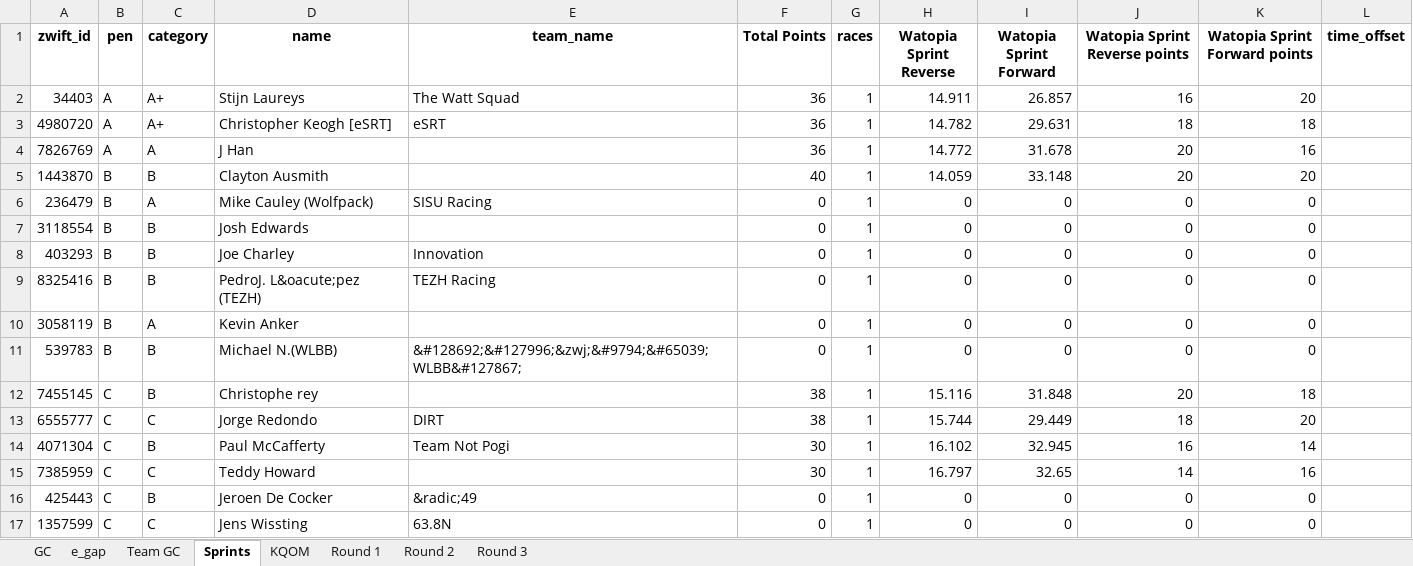
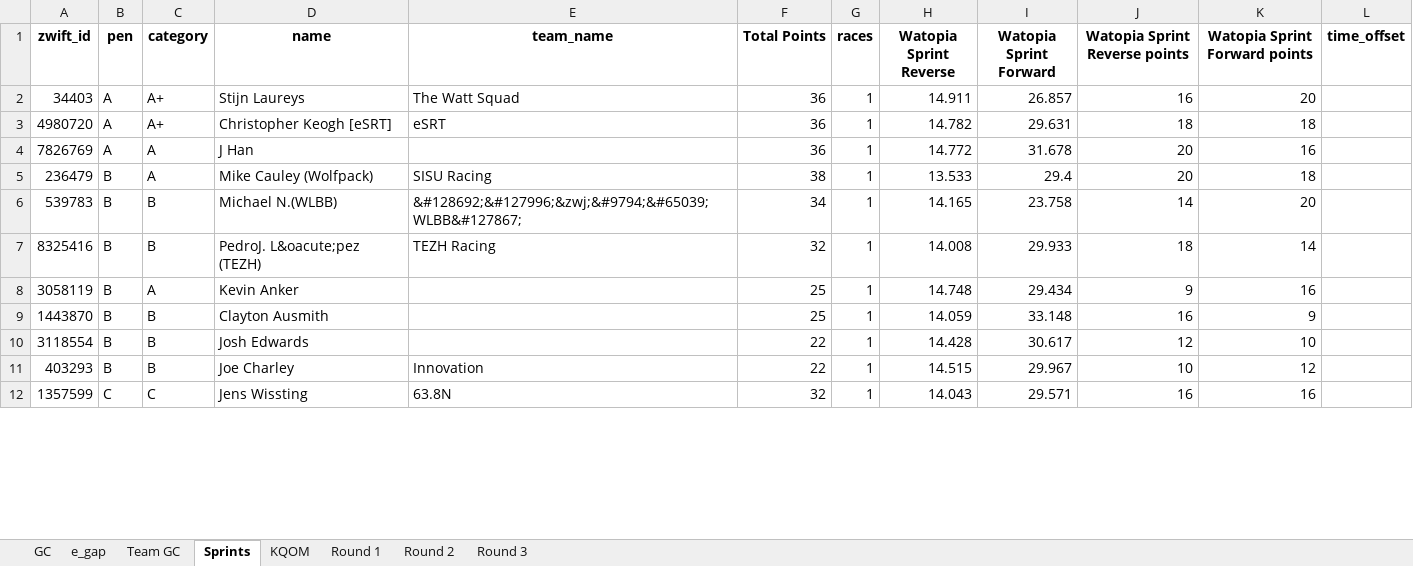
Before and after one commit to gleesonm1/TNP_results, an Excel workbook: Project3/Project3.xlsx, sheet Sprints, drawn as a sheet; only a part is shown; values as stored, in another font and other column widths than the file's, no borders; removed rows and columns are numbered as before the commit, all else as after; the diff covers the shown part only; the diff names each change by its address in the sheet, - before the commit and + after, or states it on an @@ line.

Commit message:
updated results

```diff
--- a/Project3/Project3.xlsx (sheet Sprints)
+++ b/Project3/Project3.xlsx (sheet Sprints)
+row 5: 236479 | B | A | Mike Cauley (Wolfpack) | SISU Racing | 38 | 1 | 13.533 | 29.4 | 20 | 18
+row 6: 539783 | B | B | Michael N.(WLBB) | &#128692;&#127996;&zwj;&#9794;&#65039;WLBB&#127867; | 34 | 1 | 14.165 | 23.758 | 14 | 20
+row 7: 8325416 | B | B | PedroJ. L&oacute;pez (TEZH) | TEZH Racing | 32 | 1 | 14.008 | 29.933 | 18 | 14
+row 8: 3058119 | B | A | Kevin Anker |  | 25 | 1 | 14.748 | 29.434 | 9 | 16
-F9 (Total Points): 40
+F9 (Total Points): 25
-J9 (Watopia Sprint Reverse points): 20
+J9 (Watopia Sprint Reverse points): 16
-K9 (Watopia Sprint Forward points): 20
+K9 (Watopia Sprint Forward points): 9
-row 6: 236479 | B | A | Mike Cauley (Wolfpack) | SISU Racing | 0 | 1 | 0 | 0 | 0 | 0
-F10:F11 (Total Points): 0
+F10:F11 (Total Points): 22
-H10 (Watopia Sprint Reverse): 0
+H10 (Watopia Sprint Reverse): 14.428
-I10 (Watopia Sprint Forward): 0
+I10 (Watopia Sprint Forward): 30.617
-J10 (Watopia Sprint Reverse points): 0
+J10 (Watopia Sprint Reverse points): 12
-K10 (Watopia Sprint Forward points): 0
+K10 (Watopia Sprint Forward points): 10
-H11 (Watopia Sprint Reverse): 0
+H11 (Watopia Sprint Reverse): 14.515
-I11 (Watopia Sprint Forward): 0
+I11 (Watopia Sprint Forward): 29.967
-J11 (Watopia Sprint Reverse points): 0
+J11 (Watopia Sprint Reverse points): 10
-K11 (Watopia Sprint Forward points): 0
+K11 (Watopia Sprint Forward points): 12
-row 9: 8325416 | B | B | PedroJ. L&oacute;pez (TEZH) | TEZH Racing | 0 | 1 | 0 | 0 | 0 | 0
-row 10: 3058119 | B | A | Kevin Anker |  | 0 | 1 | 0 | 0 | 0 | 0
-row 11: 539783 | B | B | Michael N.(WLBB) | &#128692;&#127996;&zwj;&#9794;&#65039;WLBB&#127867; | 0 | 1 | 0 | 0 | 0 | 0
-row 12: 7455145 | C | B | Christophe rey |  | 38 | 1 | 15.116 | 31.848 | 20 | 18
-row 13: 6555777 | C | C | Jorge Redondo | DIRT | 38 | 1 | 15.744 | 29.449 | 18 | 20
-row 14: 4071304 | C | B | Paul McCafferty | Team Not Pogi | 30 | 1 | 16.102 | 32.945 | 16 | 14
-row 15: 7385959 | C | C | Teddy Howard |  | 30 | 1 | 16.797 | 32.65 | 14 | 16
-row 16: 425443 | C | B | Jeroen De Cocker | &radic;49 | 0 | 1 | 0 | 0 | 0 | 0
-F12 (Total Points): 0
+F12 (Total Points): 32
-H12 (Watopia Sprint Reverse): 0
+H12 (Watopia Sprint Reverse): 14.043
-I12 (Watopia Sprint Forward): 0
+I12 (Watopia Sprint Forward): 29.571
-J12 (Watopia Sprint Reverse points): 0
+J12 (Watopia Sprint Reverse points): 16
-K12 (Watopia Sprint Forward points): 0
+K12 (Watopia Sprint Forward points): 16
```
Also changed, not shown: 10 added rows, 5 removed rows and 35 edited cells elsewhere in this sheet, sheet KQOM.
